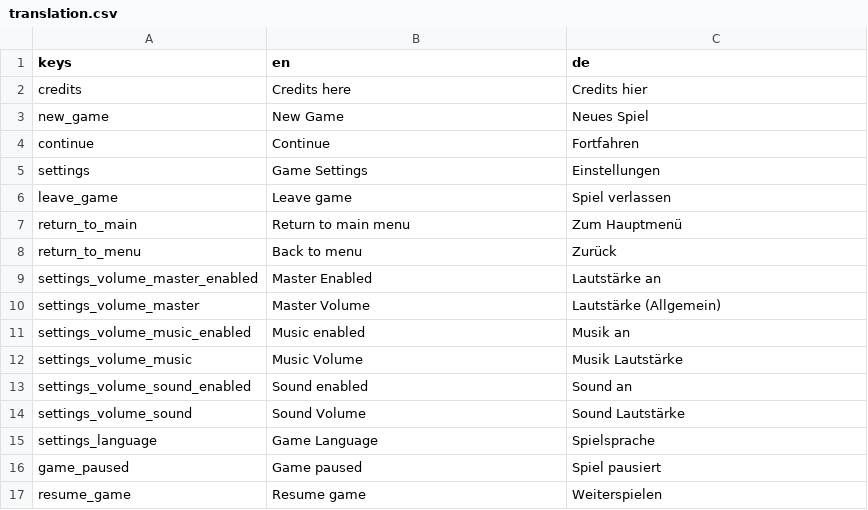
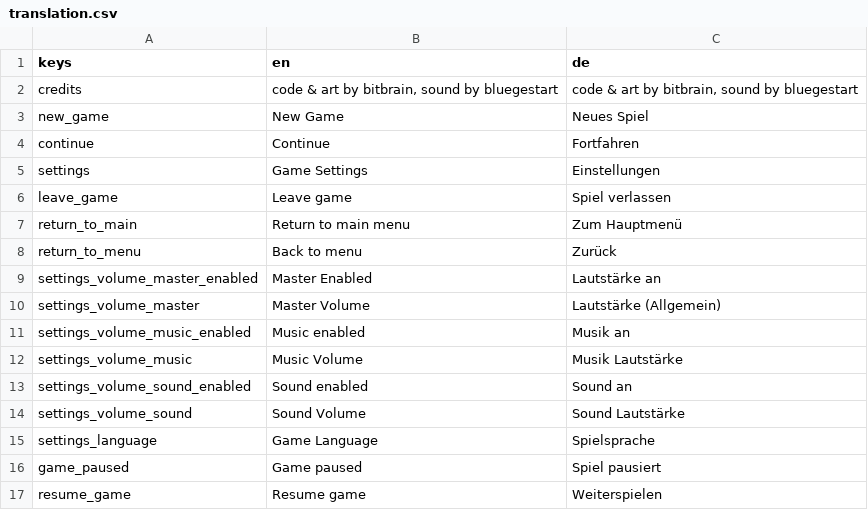
Before and after one commit to bitbrain/ggj-2023, a CSV file: godot/i18n/translation.csv, drawn as a sheet.

```diff
--- a/godot/i18n/translation.csv
+++ b/godot/i18n/translation.csv
@@ -1,3 +1,3 @@
 keys,en,de
-credits,Credits here,Credits hier
+credits,"code & art by bitbrain, sound by bluegestart","code & art by bitbrain, sound by bluegestart"
 new_game,New Game,Neues Spiel
```
Also changed, not shown: 13 other files.
